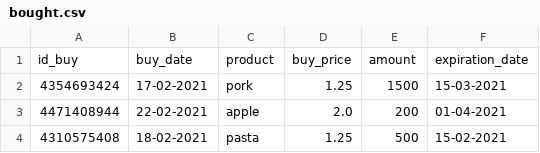
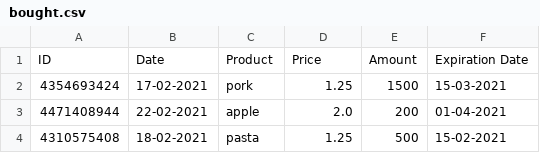
Before and after one commit to Boogaerdtth/Python-Superpyy, a CSV file: bought.csv, drawn as a sheet; removed rows and columns are numbered as before the commit, all else as after; the diff names each change by its address in the sheet, - before the commit and + after, or states it on an @@ line.

```diff
--- a/bought.csv
+++ b/bought.csv
-row 1: id_buy | buy_date | product | buy_price | amount | expiration_date
+row 1: ID | Date | Product | Price | Amount | Expiration Date
```
Also changed, not shown: 3 other files.
